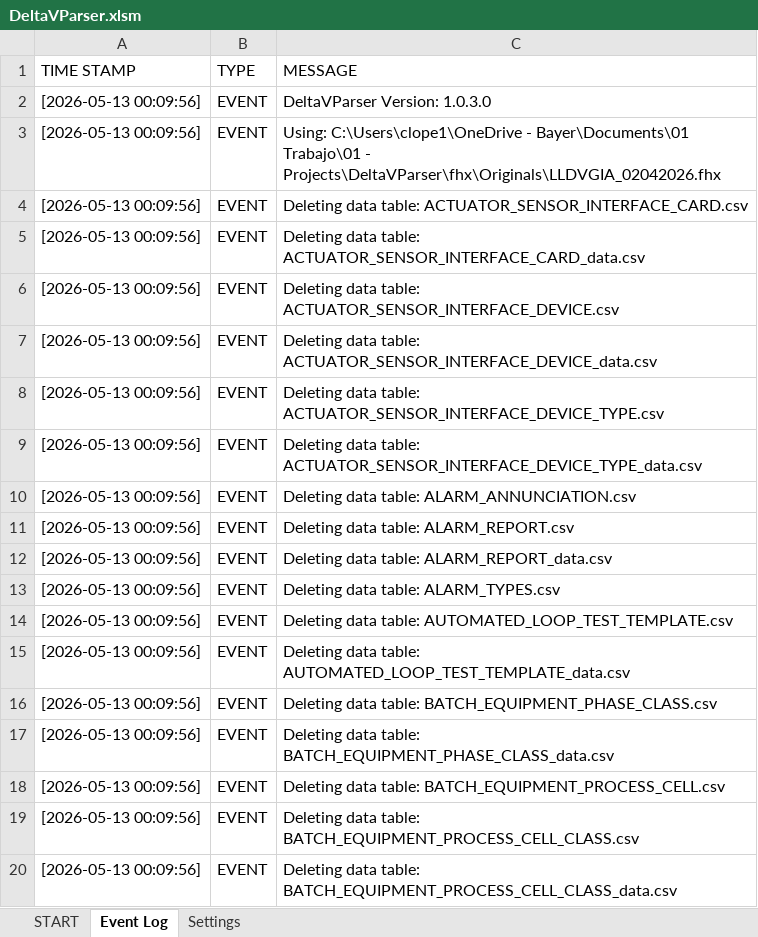
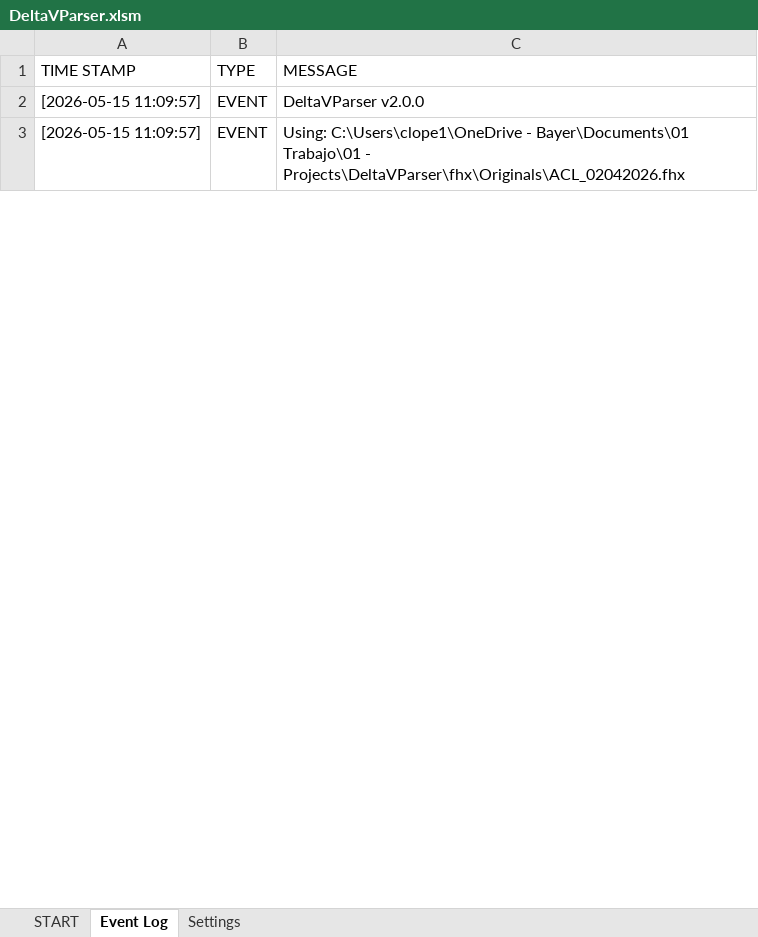
Before and after one commit to claudiolop/DeltaVParser, an Excel workbook: DeltaVParser.xlsm, sheet Event Log, drawn as a sheet; only a part is shown; values as stored, in another font and other column widths than the file's, no borders; table styles not drawn; the diff covers the shown part only; the diff names each change by its address in the sheet, - before the commit and + after, or states it on an @@ line.

```diff
--- a/DeltaVParser.xlsm (sheet Event Log)
+++ b/DeltaVParser.xlsm (sheet Event Log)
-A2:A3 (TIME STAMP): [2026-05-13 00:09:56]
+A2:A3 (TIME STAMP): [2026-05-15 11:09:57]
-C2 (MESSAGE): DeltaVParser Version: 1.0.3.0
+C2 (MESSAGE): DeltaVParser v2.0.0
-C3 (MESSAGE): …Trabajo\01 - Projects\DeltaVParser\fhx\Originals\LLDVGIA_02042026.fhx
+C3 (MESSAGE): …Trabajo\01 - Projects\DeltaVParser\fhx\Originals\ACL_02042026.fhx
-row 4: [2026-05-13 00:09:56] | EVENT | Deleting data table: ACTUATOR_SENSOR_INTERFACE_CARD.csv
-row 5: [2026-05-13 00:09:56] | EVENT | Deleting data table: ACTUATOR_SENSOR_INTERFACE_CARD_data.csv
-row 6: [2026-05-13 00:09:56] | EVENT | Deleting data table: ACTUATOR_SENSOR_INTERFACE_DEVICE.csv
-row 7: [2026-05-13 00:09:56] | EVENT | Deleting data table: ACTUATOR_SENSOR_INTERFACE_DEVICE_data.csv
-row 8: [2026-05-13 00:09:56] | EVENT | Deleting data table: ACTUATOR_SENSOR_INTERFACE_DEVICE_TYPE.csv
-row 9: [2026-05-13 00:09:56] | EVENT | Deleting data table: ACTUATOR_SENSOR_INTERFACE_DEVICE_TYPE_data.csv
-row 10: [2026-05-13 00:09:56] | EVENT | Deleting data table: ALARM_ANNUNCIATION.csv
-row 11: [2026-05-13 00:09:56] | EVENT | Deleting data table: ALARM_REPORT.csv
-row 12: [2026-05-13 00:09:56] | EVENT | Deleting data table: ALARM_REPORT_data.csv
-row 13: [2026-05-13 00:09:56] | EVENT | Deleting data table: ALARM_TYPES.csv
-row 14: [2026-05-13 00:09:56] | EVENT | Deleting data table: AUTOMATED_LOOP_TEST_TEMPLATE.csv
-row 15: [2026-05-13 00:09:56] | EVENT | Deleting data table: AUTOMATED_LOOP_TEST_TEMPLATE_data.csv
-row 16: [2026-05-13 00:09:56] | EVENT | Deleting data table: BATCH_EQUIPMENT_PHASE_CLASS.csv
-row 17: [2026-05-13 00:09:56] | EVENT | Deleting data table: BATCH_EQUIPMENT_PHASE_CLASS_data.csv
-row 18: [2026-05-13 00:09:56] | EVENT | Deleting data table: BATCH_EQUIPMENT_PROCESS_CELL.csv
-row 19: [2026-05-13 00:09:56] | EVENT | Deleting data table: BATCH_EQUIPMENT_PROCESS_CELL_CLASS.csv
-row 20: [2026-05-13 00:09:56] | EVENT | Deleting data table: BATCH_EQUIPMENT_PROCESS_CELL_CLASS_data.csv
```
Also changed, not shown: 160 removed rows and 191 edited cells elsewhere in this sheet, sheet START, 13 other files.
